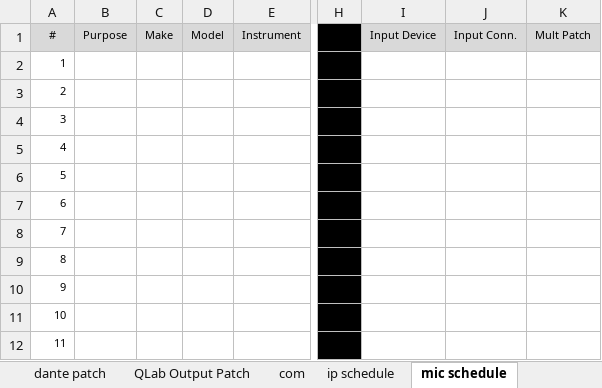
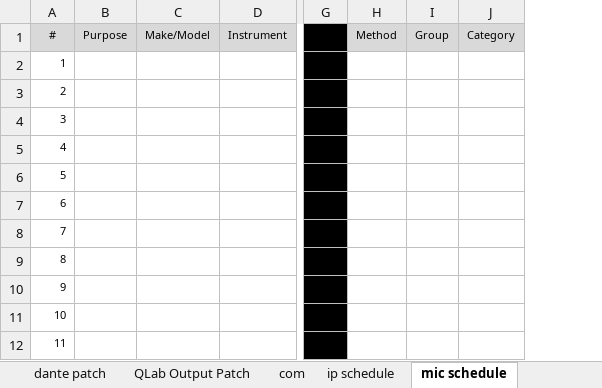
Before and after one commit to MIDIMinion/sound_resources, an Excel workbook: paperwork/workbook template 2023.xlsx, sheet mic schedule, drawn as a sheet; only a part is shown, gaps mark what is left out; values as stored, in another font and other column widths than the file's, no borders; removed rows and columns are numbered as before the commit, all else as after; the diff names each change by its address in the sheet, - before the commit and + after, or states it on an @@ line.

```diff
--- a/paperwork/workbook template 2023.xlsx (sheet mic schedule)
+++ b/paperwork/workbook template 2023.xlsx (sheet mic schedule)
-column C, row 1: Make
-column D, row 1: Model
+column C, row 1: Make/Model
-column I, row 1: Input Device
-column J, row 1: Input Conn.
-column K, row 1: Mult Patch
+column H, row 1: Method
+column I, row 1: Group
+column J, row 1: Category
```
Also changed, not shown: sheet CL5 input patch, sheet CL5 output patch, sheet speaker schedule, sheet rf coordination, other sheet tabs, 9 other files.
